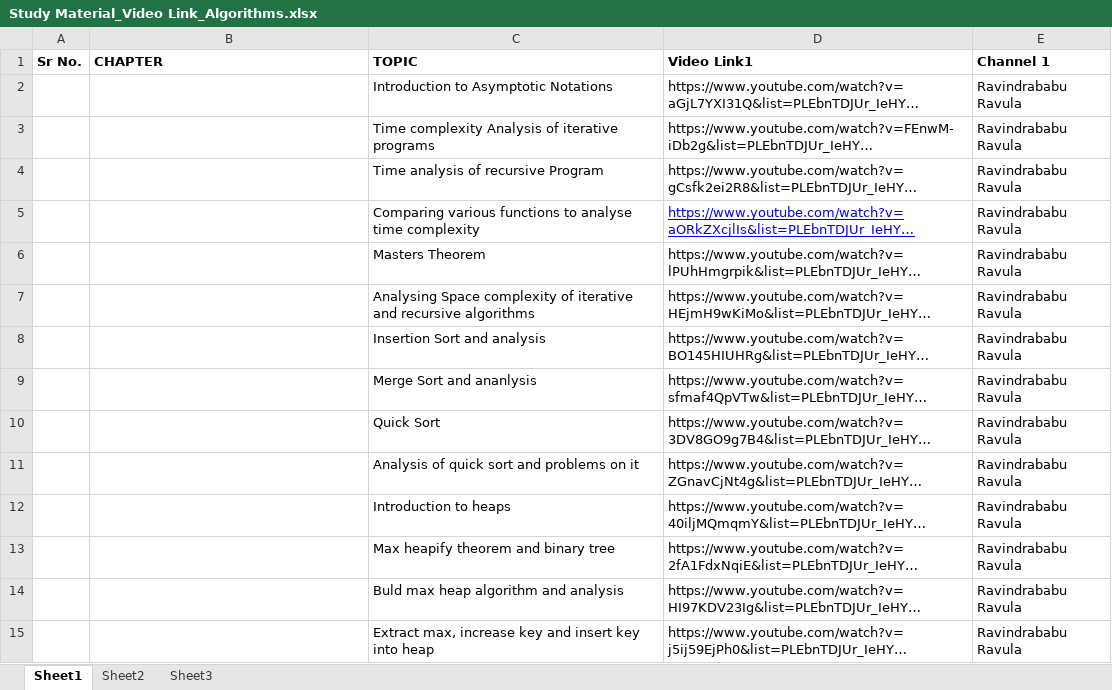
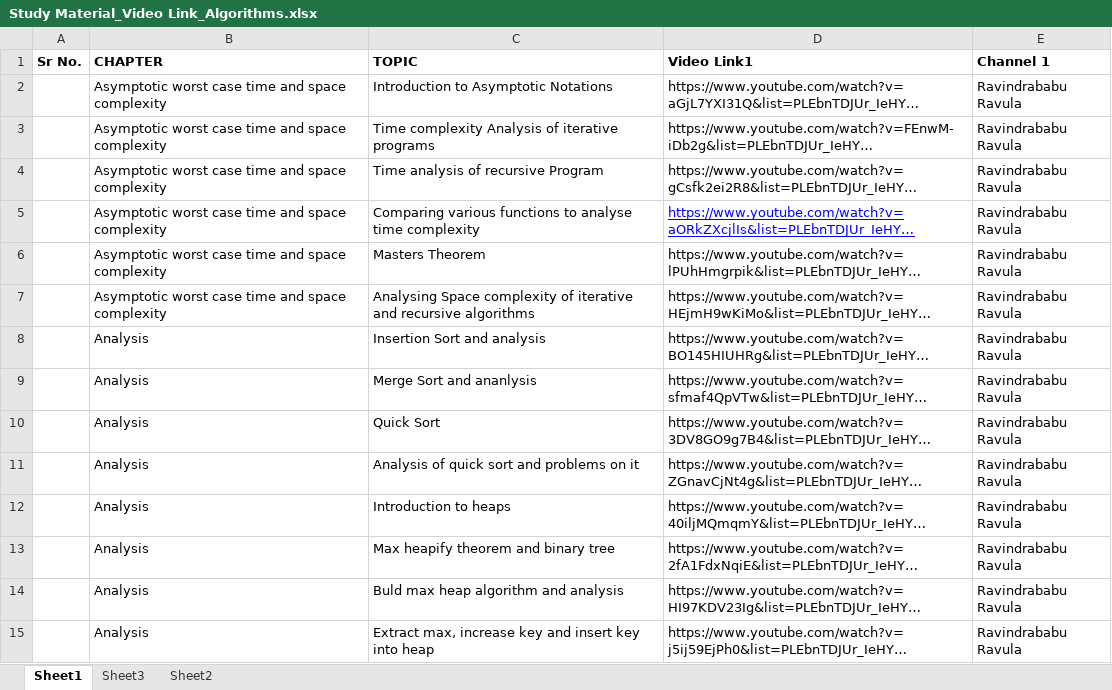
Before and after one commit to Endofabhoshek/GateCS, an Excel workbook: 02.Study Material/Analysis of Algorithms/Study Material_Video Link_Algorithms.xlsx, sheet Sheet1, drawn as a sheet; only a part is shown; long unchanged cells end in …; values as stored, in another font and other column widths than the file's, no borders; the diff covers the shown part only; the diff names each change by its address in the sheet, - before the commit and + after, or states it on an @@ line.

```diff
--- a/02.Study Material/Analysis of Algorithms/Study Material_Video Link_Algorithms.xlsx (sheet Sheet1)
+++ b/02.Study Material/Analysis of Algorithms/Study Material_Video Link_Algorithms.xlsx (sheet Sheet1)
@@ sheet tab order changed: Sheet1 | Sheet3 | Sheet2 @@
-B2:B7 (CHAPTER): (empty)
+B2:B7 (CHAPTER): Asymptotic worst case time and space complexity
-B8:B15 (CHAPTER): (empty)
+B8:B15 (CHAPTER): Analysis
```
Also changed, not shown: 32 added rows and 4 edited cells elsewhere in this sheet, 02.Study Material/Computer Networks/Study Material_Video Link_CS.xlsx.
